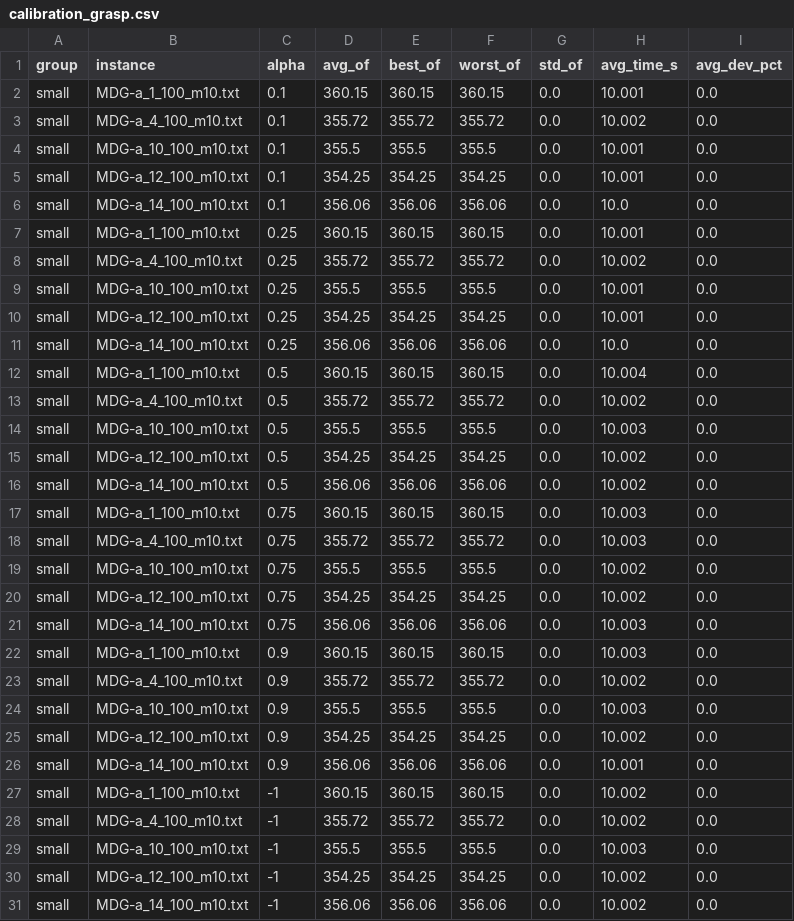
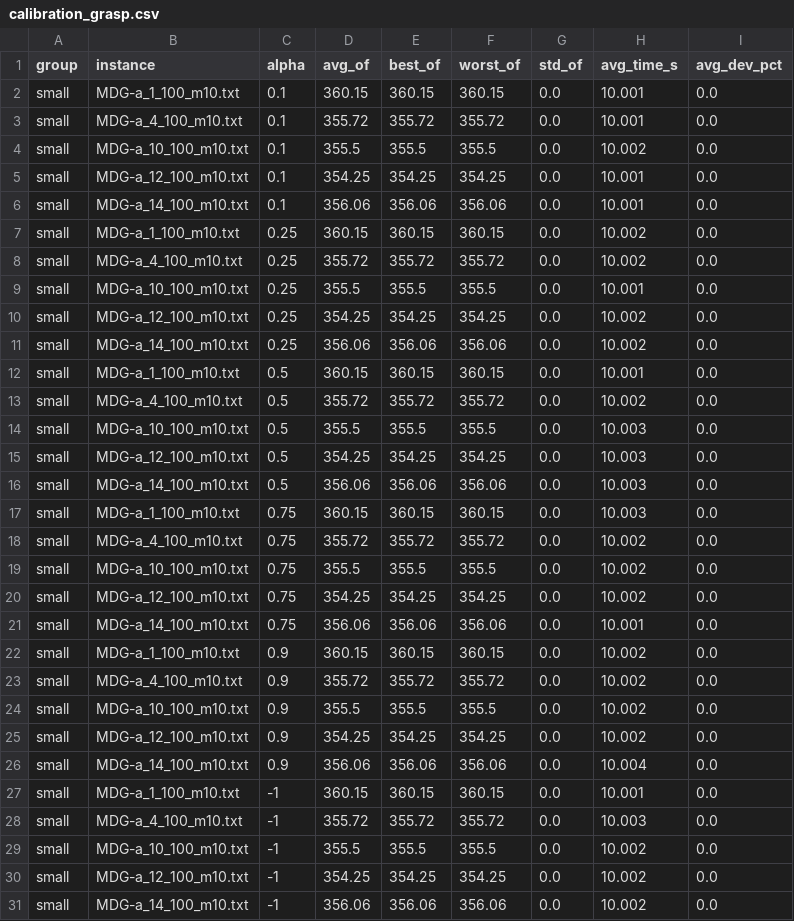
Before and after one commit to rogoraul/ProyectoLogistica, a CSV file: experiments/calibration_grasp.csv, drawn as a sheet; only a part is shown; the diff covers the shown part only.

```diff
--- a/experiments/calibration_grasp.csv
+++ b/experiments/calibration_grasp.csv
@@ -2,29 +2,29 @@ group,instance,alpha,avg_of,best_of,worst_of,std_of,avg_time_s,avg_dev_pct
 small,MDG-a_1_100_m10.txt,0.1,360.15,360.15,360.15,0.0,10.001,0.0
-small,MDG-a_4_100_m10.txt,0.1,355.72,355.72,355.72,0.0,10.002,0.0
-small,MDG-a_10_100_m10.txt,0.1,355.5,355.5,355.5,0.0,10.001,0.0
+small,MDG-a_4_100_m10.txt,0.1,355.72,355.72,355.72,0.0,10.001,0.0
+small,MDG-a_10_100_m10.txt,0.1,355.5,355.5,355.5,0.0,10.002,0.0
 small,MDG-a_12_100_m10.txt,0.1,354.25,354.25,354.25,0.0,10.001,0.0
-small,MDG-a_14_100_m10.txt,0.1,356.06,356.06,356.06,0.0,10.0,0.0
-small,MDG-a_1_100_m10.txt,0.25,360.15,360.15,360.15,0.0,10.001,0.0
+small,MDG-a_14_100_m10.txt,0.1,356.06,356.06,356.06,0.0,10.001,0.0
+small,MDG-a_1_100_m10.txt,0.25,360.15,360.15,360.15,0.0,10.002,0.0
 small,MDG-a_4_100_m10.txt,0.25,355.72,355.72,355.72,0.0,10.002,0.0
 small,MDG-a_10_100_m10.txt,0.25,355.5,355.5,355.5,0.0,10.001,0.0
-small,MDG-a_12_100_m10.txt,0.25,354.25,354.25,354.25,0.0,10.001,0.0
-small,MDG-a_14_100_m10.txt,0.25,356.06,356.06,356.06,0.0,10.0,0.0
-small,MDG-a_1_100_m10.txt,0.5,360.15,360.15,360.15,0.0,10.004,0.0
+small,MDG-a_12_100_m10.txt,0.25,354.25,354.25,354.25,0.0,10.002,0.0
+small,MDG-a_14_100_m10.txt,0.25,356.06,356.06,356.06,0.0,10.002,0.0
+small,MDG-a_1_100_m10.txt,0.5,360.15,360.15,360.15,0.0,10.001,0.0
 small,MDG-a_4_100_m10.txt,0.5,355.72,355.72,355.72,0.0,10.002,0.0
 small,MDG-a_10_100_m10.txt,0.5,355.5,355.5,355.5,0.0,10.003,0.0
-small,MDG-a_12_100_m10.txt,0.5,354.25,354.25,354.25,0.0,10.002,0.0
-small,MDG-a_14_100_m10.txt,0.5,356.06,356.06,356.06,0.0,10.002,0.0
+small,MDG-a_12_100_m10.txt,0.5,354.25,354.25,354.25,0.0,10.003,0.0
+small,MDG-a_14_100_m10.txt,0.5,356.06,356.06,356.06,0.0,10.003,0.0
 small,MDG-a_1_100_m10.txt,0.75,360.15,360.15,360.15,0.0,10.003,0.0
-small,MDG-a_4_100_m10.txt,0.75,355.72,355.72,355.72,0.0,10.003,0.0
+small,MDG-a_4_100_m10.txt,0.75,355.72,355.72,355.72,0.0,10.002,0.0
 small,MDG-a_10_100_m10.txt,0.75,355.5,355.5,355.5,0.0,10.002,0.0
 small,MDG-a_12_100_m10.txt,0.75,354.25,354.25,354.25,0.0,10.002,0.0
-small,MDG-a_14_100_m10.txt,0.75,356.06,356.06,356.06,0.0,10.003,0.0
-small,MDG-a_1_100_m10.txt,0.9,360.15,360.15,360.15,0.0,10.003,0.0
+small,MDG-a_14_100_m10.txt,0.75,356.06,356.06,356.06,0.0,10.001,0.0
+small,MDG-a_1_100_m10.txt,0.9,360.15,360.15,360.15,0.0,10.002,0.0
 small,MDG-a_4_100_m10.txt,0.9,355.72,355.72,355.72,0.0,10.002,0.0
-small,MDG-a_10_100_m10.txt,0.9,355.5,355.5,355.5,0.0,10.003,0.0
+small,MDG-a_10_100_m10.txt,0.9,355.5,355.5,355.5,0.0,10.002,0.0
 small,MDG-a_12_100_m10.txt,0.9,354.25,354.25,354.25,0.0,10.002,0.0
-small,MDG-a_14_100_m10.txt,0.9,356.06,356.06,356.06,0.0,10.001,0.0
-small,MDG-a_1_100_m10.txt,-1,360.15,360.15,360.15,0.0,10.002,0.0
-small,MDG-a_4_100_m10.txt,-1,355.72,355.72,355.72,0.0,10.002,0.0
-small,MDG-a_10_100_m10.txt,-1,355.5,355.5,355.5,0.0,10.003,0.0
+small,MDG-a_14_100_m10.txt,0.9,356.06,356.06,356.06,0.0,10.004,0.0
+small,MDG-a_1_100_m10.txt,-1,360.15,360.15,360.15,0.0,10.001,0.0
+small,MDG-a_4_100_m10.txt,-1,355.72,355.72,355.72,0.0,10.003,0.0
+small,MDG-a_10_100_m10.txt,-1,355.5,355.5,355.5,0.0,10.002,0.0
 small,MDG-a_12_100_m10.txt,-1,354.25,354.25,354.25,0.0,10.002,0.0
```
Also changed, not shown: 65 edited cells elsewhere in this file, experiments/calibration_grasp_runs.csv, experiments/calibration_ts.csv, 13 other files.
